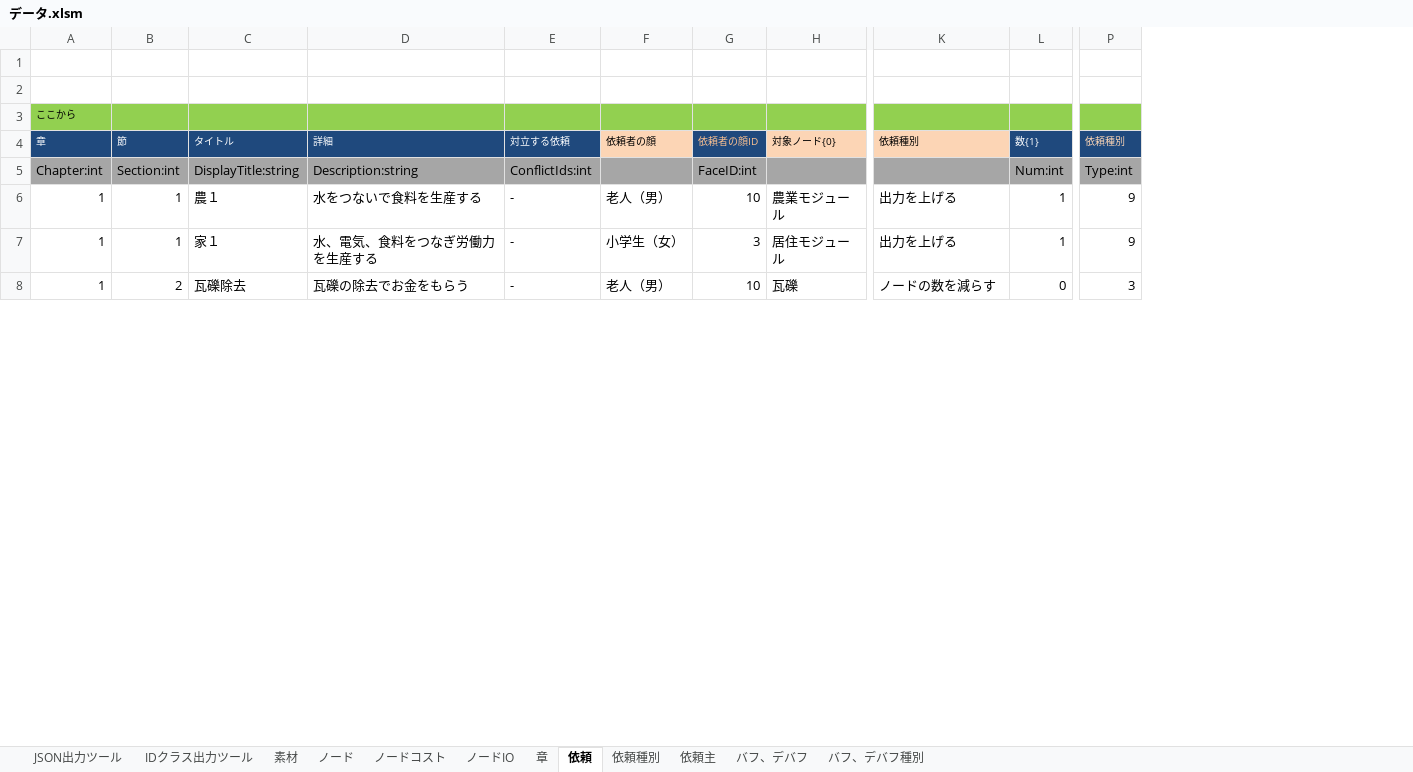
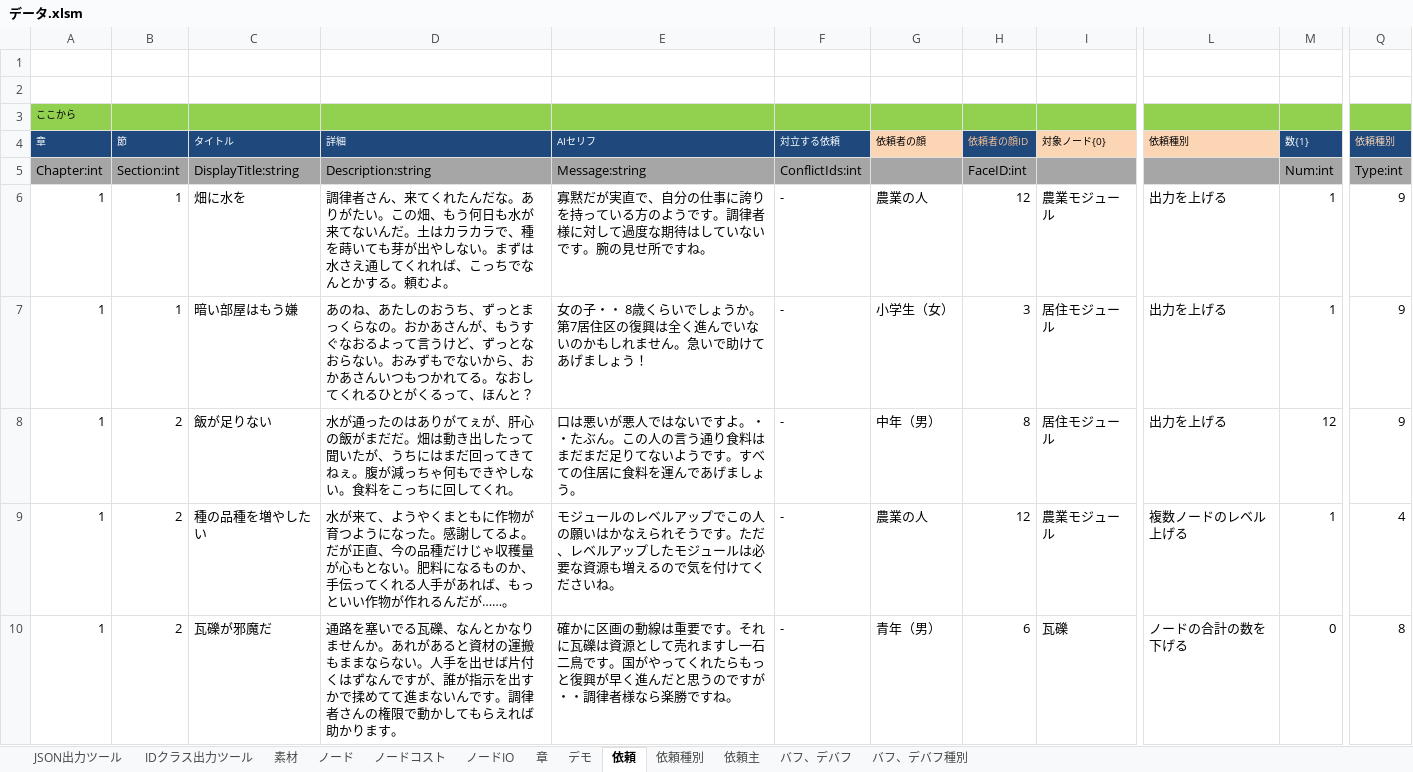
Before and after one commit to HappyNewHonda/NodeWorld, an Excel workbook: Data/データ.xlsm, sheet 依頼, drawn as a sheet; only a part is shown, gaps mark what is left out; values as stored, in another font and other column widths than the file's, no borders; removed rows and columns are numbered as before the commit, all else as after; rows hold the shown columns only; the diff covers the shown part only; the diff names each change by its address in the sheet, - before the commit and + after, or states it on an @@ line.

```diff
--- a/Data/データ.xlsm (sheet 依頼)
+++ b/Data/データ.xlsm (sheet 依頼)
+sheet tab: デモ
-column C, rows 4-8: タイトル | DisplayTitle:string | 農１ | 家１ | 瓦礫除去
-column D, rows 4-8: 詳細 | Description:string | 水をつないで食料を生産する | 水、電気、食料をつなぎ労働力を生産する | 瓦礫の除去でお金をもらう
+column C, rows 4-7: タイトル | DisplayTitle:string | 畑に水を | 暗い部屋はもう嫌; row 10: 瓦礫が邪魔だ
+column D, rows 4-7: 詳細 | Description:string | 調律者さん、来てくれたんだな。ありがたい。この畑、もう何日も水が来てないんだ。土はカラカラで、種を蒔いても芽が出やしない。まずは水さえ通してくれれば、こっちでなんとかする。頼むよ。 | あのね、あたしのおうち、ずっとまっくらなの。おかあさんが、もうすぐなおるよって言うけど、ずっとなおらない。おみずもでないから、おかあさんいつもつかれてる。なおしてくれるひとがくるって、ほんと？; row 10: 通路を塞いでる瓦礫、なんとかなりませんか。あれがあると資材の運搬もままならない。人手を出せば片付くはずなんですが、誰が指示を出すかで揉めてて進まないんです。調律者さんの権限で動かしてもらえれば助かります。
+column E, rows 4-7: AIセリフ | Message:string | 寡黙だが実直で、自分の仕事に誇りを持っている方のようです。調律者様に対して過度な期待はしていないです。腕の見せ所ですね。 | 女の子・・ 8歳くらいでしょうか。 第7居住区の復興は全く進んでいないのかもしれません。急いで助けてあげましょう！; row 10: 確かに区画の動線は重要です。それに瓦礫は資源として売れますし一石二鳥です。国がやってくれたらもっと復興が早く進んだと思うのですが・・調律者様なら楽勝ですね。
-G6: 老人（男）
+G6: 農業の人
-H6: 10
+H6: 12
+row 8: 1 | 2 | 飯が足りない | 水が通ったのはありがてぇが、肝心の飯がまだだ。畑は動き出したって聞いたが、うちにはまだ回ってきてねぇ。腹が減っちゃ何もできやしない。食料をこっちに回してくれ。 | 口は悪いが悪人ではないですよ。・・たぶん。この人の言う通り食料はまだまだ足りてないようです。すべての住居に食料を運んであげましょう。 | - | 中年（男） | 8 | 居住モジュール | 出力を上げる | 12 | 9
+row 9: 1 | 2 | 種の品種を増やしたい | 水が来て、ようやくまともに作物が育つようになった。感謝してるよ。だが正直、今の品種だけじゃ収穫量が心もとない。肥料になるものか、手伝ってくれる人手があれば、もっといい作物が作れるんだが……。 | モジュールのレベルアップでこの人の願いはかなえられそうです。ただ、レベルアップしたモジュールは必要な資源も増えるので気を付けてくださいね。 | - | 農業の人 | 12 | 農業モジュール | 複数ノードのレベル上げる | 1 | 4
-G10: 老人（男）
+G10: 青年（男）
-H10: 10
+H10: 6
-L10: ノードの数を減らす
+L10: ノードの合計の数を下げる
-Q10: 3
+Q10: 8
```
Also changed, not shown: 1 added row, 1 removed row and 28 edited cells elsewhere in this sheet, sheet バフ、デバフ, sheet ノードIO, formulas that keep their value, charts or pictures, 1 other file.
